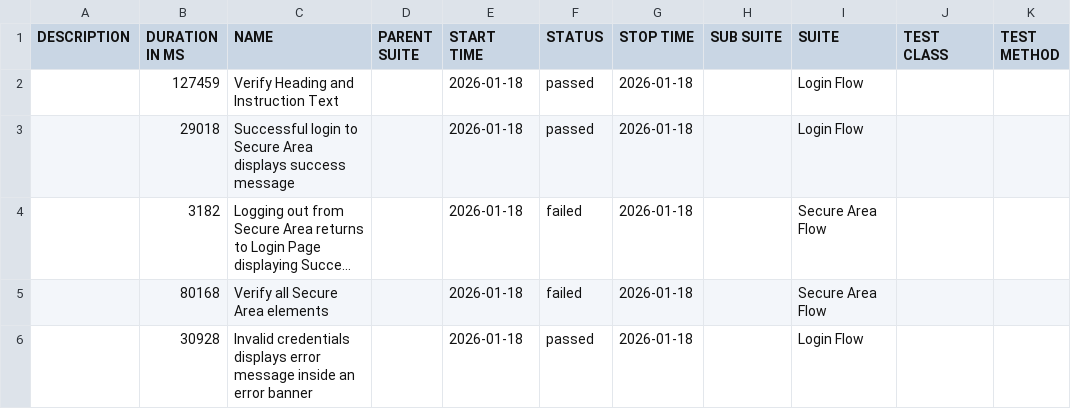
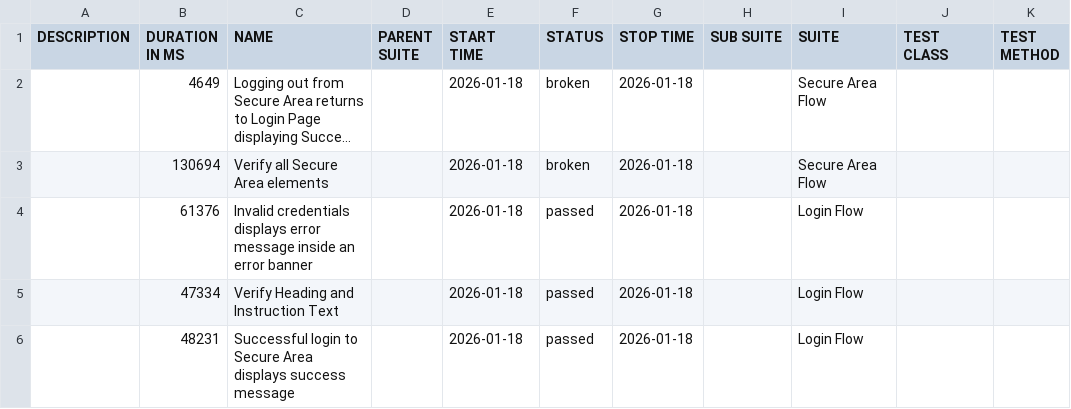
Before and after one commit to tjmaher/detox-demo, a CSV file: ios/data/suites.csv, drawn as a sheet; long unchanged cells end in …; removed rows and columns are numbered as before the commit, all else as after; the diff names each change by its address in the sheet, - before the commit and + after, or states it on an @@ line.

```diff
--- a/ios/data/suites.csv
+++ b/ios/data/suites.csv
-row 2:  | 127459 | Verify Heading and Instruction Text |  | 2026-01-18 | passed | 2026-01-18 |  | Login Flow
-row 3:  | 29018 | Successful login to Secure Area displays success message |  | 2026-01-18 | passed | 2026-01-18 |  | Login Flow
-B2 (DURATION IN MS): 3182
+B2 (DURATION IN MS): 4649
-F2:F3 (STATUS): failed
+F2:F3 (STATUS): broken
-B3 (DURATION IN MS): 80168
+B3 (DURATION IN MS): 130694
-B4 (DURATION IN MS): 30928
+B4 (DURATION IN MS): 61376
+row 5:  | 47334 | Verify Heading and Instruction Text |  | 2026-01-18 | passed | 2026-01-18 |  | Login Flow
+row 6:  | 48231 | Successful login to Secure Area displays success message |  | 2026-01-18 | passed | 2026-01-18 |  | Login Flow
```
Also changed, not shown: 31 other files.
